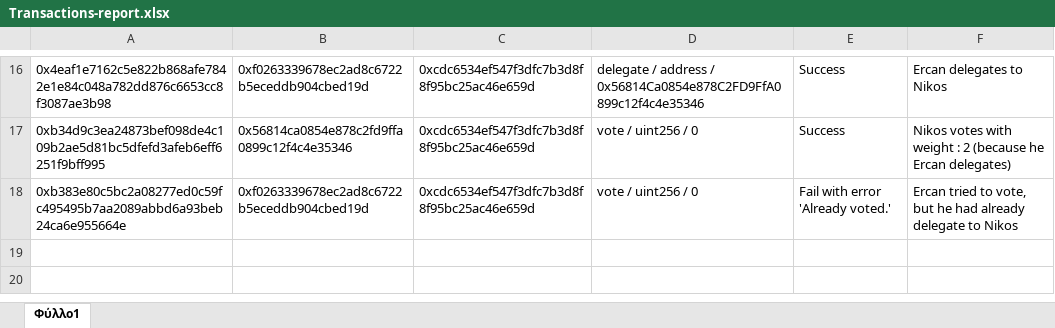
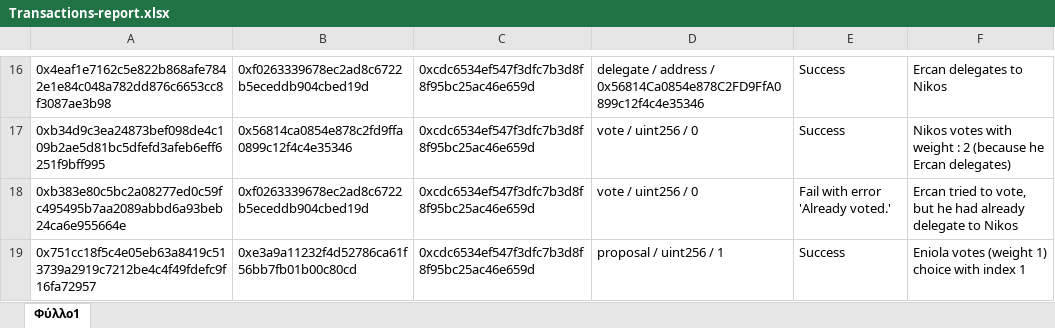
Before and after one commit to Nikos-Salichos/Solidity-Bootcamp-Encode, an Excel workbook: weekend-project-2/Transactions-report.xlsx, sheet Φύλλο1, drawn as a sheet; only a part is shown, gaps mark what is left out; values as stored, in another font and other column widths than the file's, no borders; the diff names each change by its address in the sheet, - before the commit and + after, or states it on an @@ line.

```diff
--- a/weekend-project-2/Transactions-report.xlsx (sheet Φύλλο1)
+++ b/weekend-project-2/Transactions-report.xlsx (sheet Φύλλο1)
+row 19: 0x751cc18f5c4e05eb63a8419c513739a2919c7212be4c4f49fdefc9f16fa72957 | 0xe3a9a11232f4d52786ca61f56bb7fb01b00c80cd | 0xcdc6534ef547f3dfc7b3d8f8f95bc25ac46e659d | proposal / uint256 / 1 | Success | Eniola votes (weight 1) choice with index 1
```
Also changed, not shown: 1 other file.
